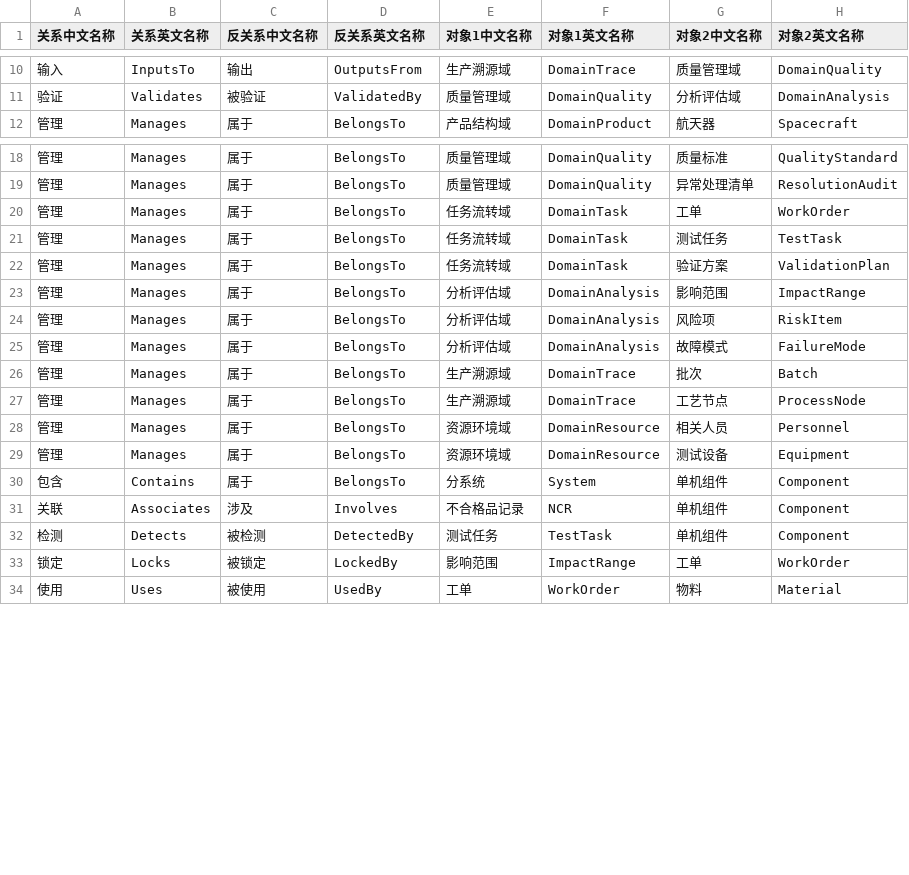
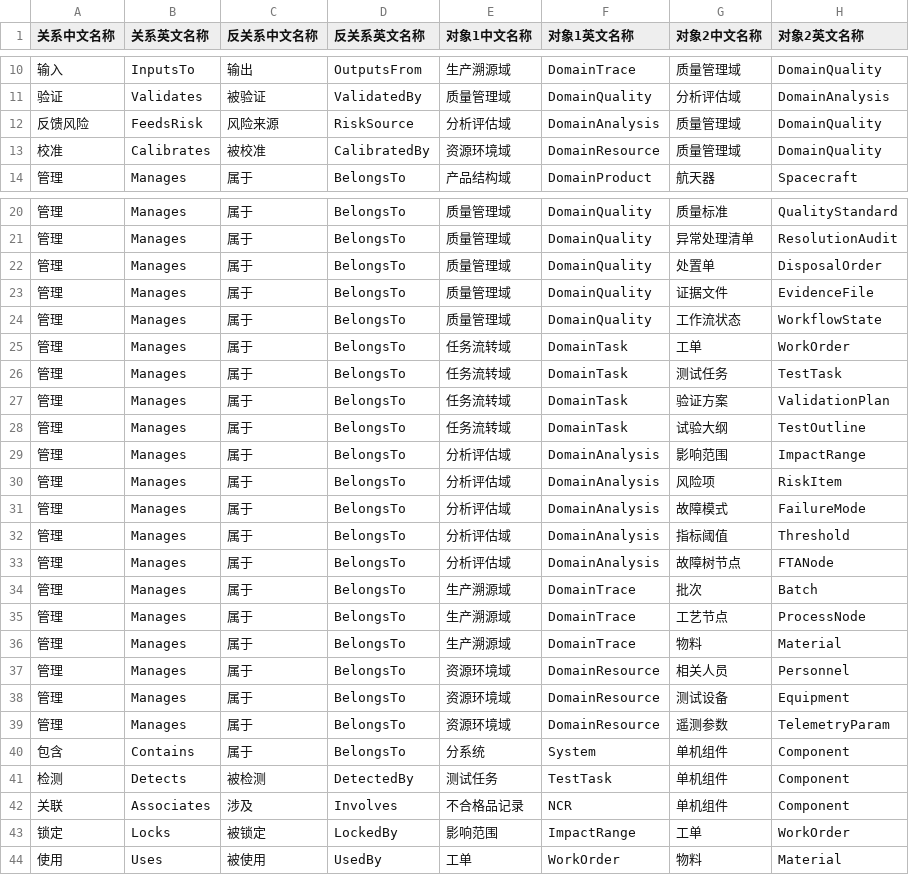
Before and after one commit to wang-minghan/ontology, a CSV file: 关系列表.csv, drawn as a sheet; only a part is shown, gaps mark what is left out; the diff covers the shown part only.

Commit message:
更新关系列表，添加新关系和属性以优化数据结构

```diff
--- a/关系列表.csv
+++ b/关系列表.csv
@@ -11,2 +11,4 @@
 验证,Validates,被验证,ValidatedBy,质量管理域,DomainQuality,分析评估域,DomainAnalysis
+反馈风险,FeedsRisk,风险来源,RiskSource,分析评估域,DomainAnalysis,质量管理域,DomainQuality
+校准,Calibrates,被校准,CalibratedBy,资源环境域,DomainResource,质量管理域,DomainQuality
 管理,Manages,属于,BelongsTo,产品结构域,DomainProduct,航天器,Spacecraft
@@ -19,2 +21,5 @@
 管理,Manages,属于,BelongsTo,质量管理域,DomainQuality,异常处理清单,ResolutionAudit
+管理,Manages,属于,BelongsTo,质量管理域,DomainQuality,处置单,DisposalOrder
+管理,Manages,属于,BelongsTo,质量管理域,DomainQuality,证据文件,EvidenceFile
+管理,Manages,属于,BelongsTo,质量管理域,DomainQuality,工作流状态,WorkflowState
 管理,Manages,属于,BelongsTo,任务流转域,DomainTask,工单,WorkOrder
@@ -22,2 +27,3 @@
 管理,Manages,属于,BelongsTo,任务流转域,DomainTask,验证方案,ValidationPlan
+管理,Manages,属于,BelongsTo,任务流转域,DomainTask,试验大纲,TestOutline
 管理,Manages,属于,BelongsTo,分析评估域,DomainAnalysis,影响范围,ImpactRange
@@ -25,9 +31,13 @@
 管理,Manages,属于,BelongsTo,分析评估域,DomainAnalysis,故障模式,FailureMode
+管理,Manages,属于,BelongsTo,分析评估域,DomainAnalysis,指标阈值,Threshold
+管理,Manages,属于,BelongsTo,分析评估域,DomainAnalysis,故障树节点,FTANode
 管理,Manages,属于,BelongsTo,生产溯源域,DomainTrace,批次,Batch
 管理,Manages,属于,BelongsTo,生产溯源域,DomainTrace,工艺节点,ProcessNode
+管理,Manages,属于,BelongsTo,生产溯源域,DomainTrace,物料,Material
 管理,Manages,属于,BelongsTo,资源环境域,DomainResource,相关人员,Personnel
 管理,Manages,属于,BelongsTo,资源环境域,DomainResource,测试设备,Equipment
+管理,Manages,属于,BelongsTo,资源环境域,DomainResource,遥测参数,TelemetryParam
 包含,Contains,属于,BelongsTo,分系统,System,单机组件,Component
+检测,Detects,被检测,DetectedBy,测试任务,TestTask,单机组件,Component
 关联,Associates,涉及,Involves,不合格品记录,NCR,单机组件,Component
-检测,Detects,被检测,DetectedBy,测试任务,TestTask,单机组件,Component
 锁定,Locks,被锁定,LockedBy,影响范围,ImpactRange,工单,WorkOrder
```
Also changed, not shown: 3 added rows and 2 edited cells elsewhere in this file.
